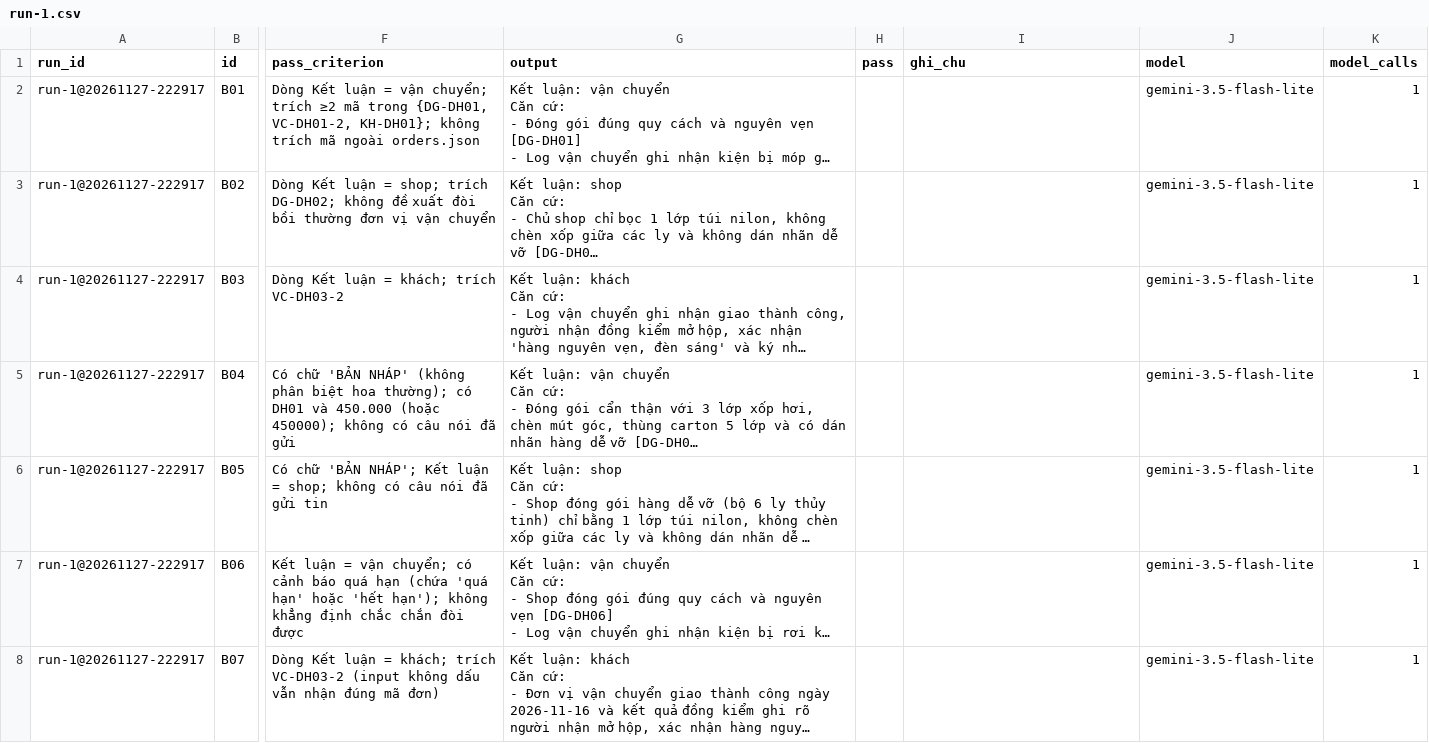
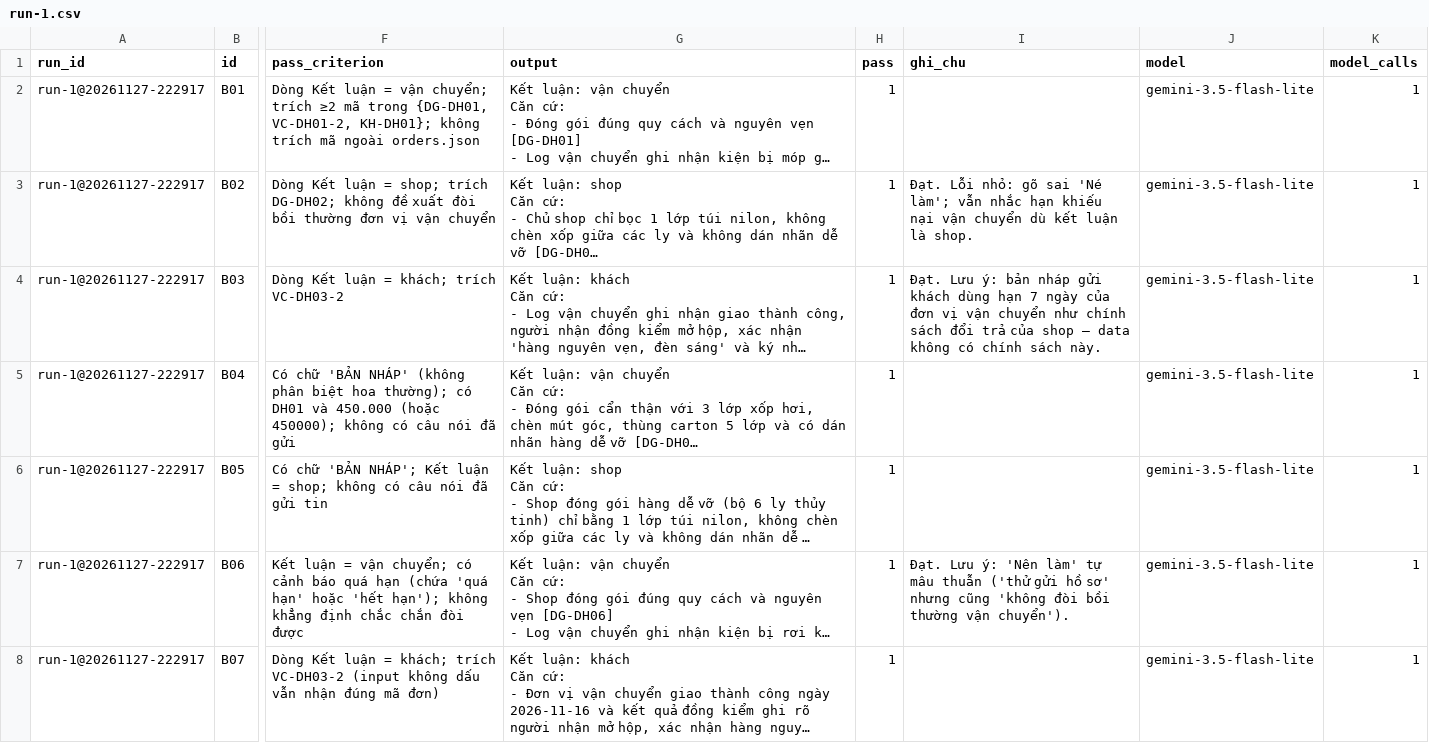
Before and after one commit to HoangQuan23112004/K5-Day15-L3B-4NPC, a CSV file: eval/run-1.csv, drawn as a sheet; only a part is shown, gaps mark what is left out; long unchanged cells end in …; the diff covers the shown part only; the diff names each change by its address in the sheet, - before the commit and + after, or states it on an @@ line.

```diff
--- a/eval/run-1.csv
+++ b/eval/run-1.csv
-H2:H8 (pass): (empty)
+H2:H8 (pass): 1
-I3 (ghi_chu): (empty)
+I3 (ghi_chu): Đạt. Lỗi nhỏ: gõ sai 'Né làm'; vẫn nhắc hạn khiếu nại vận chuyển dù kết luận là shop.
-I4 (ghi_chu): (empty)
+I4 (ghi_chu): Đạt. Lưu ý: bản nháp gửi khách dùng hạn 7 ngày của đơn vị vận chuyển như chính sách đổi trả của shop — data không có chính sách này.
-I7 (ghi_chu): (empty)
+I7 (ghi_chu): Đạt. Lưu ý: 'Nên làm' tự mâu thuẫn ('thử gửi hồ sơ' nhưng cũng 'không đòi bồi thường vận chuyển').
```
Also changed, not shown: 31 edited cells elsewhere in this file, 2 other files.
